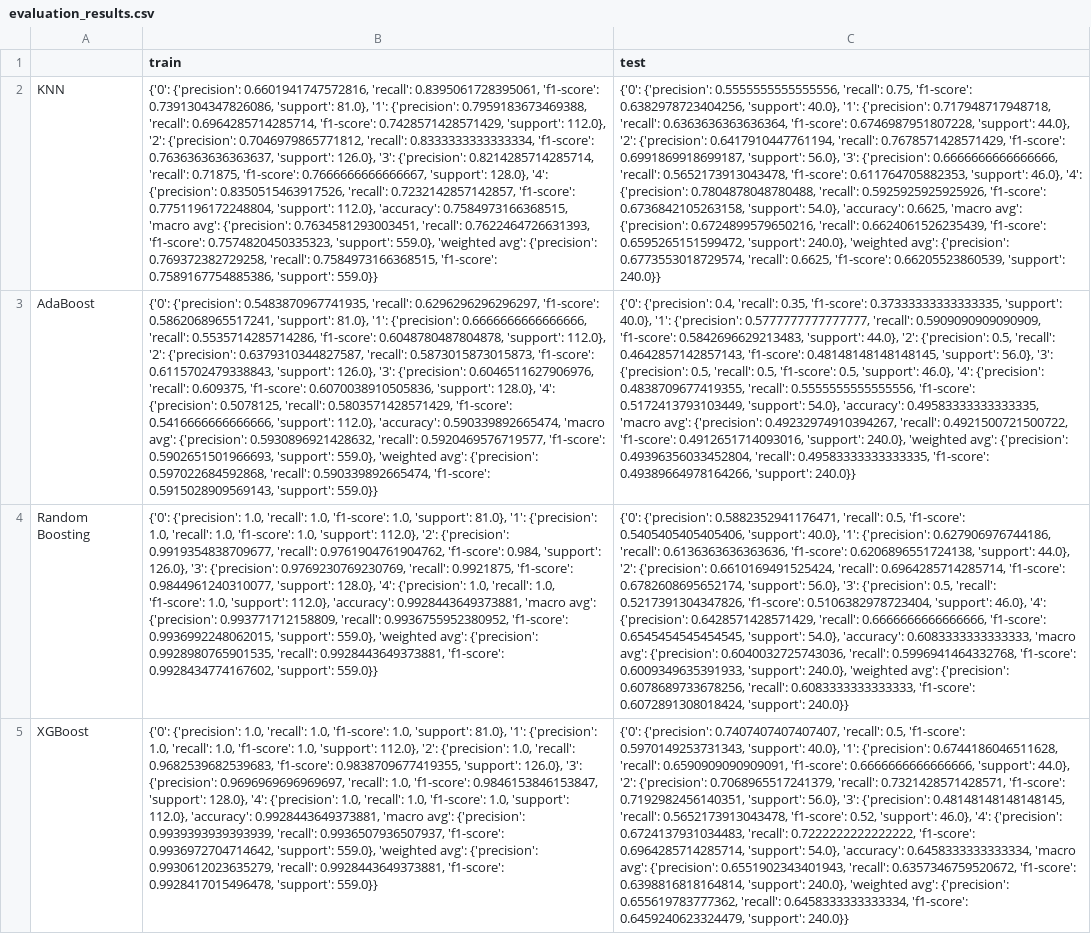
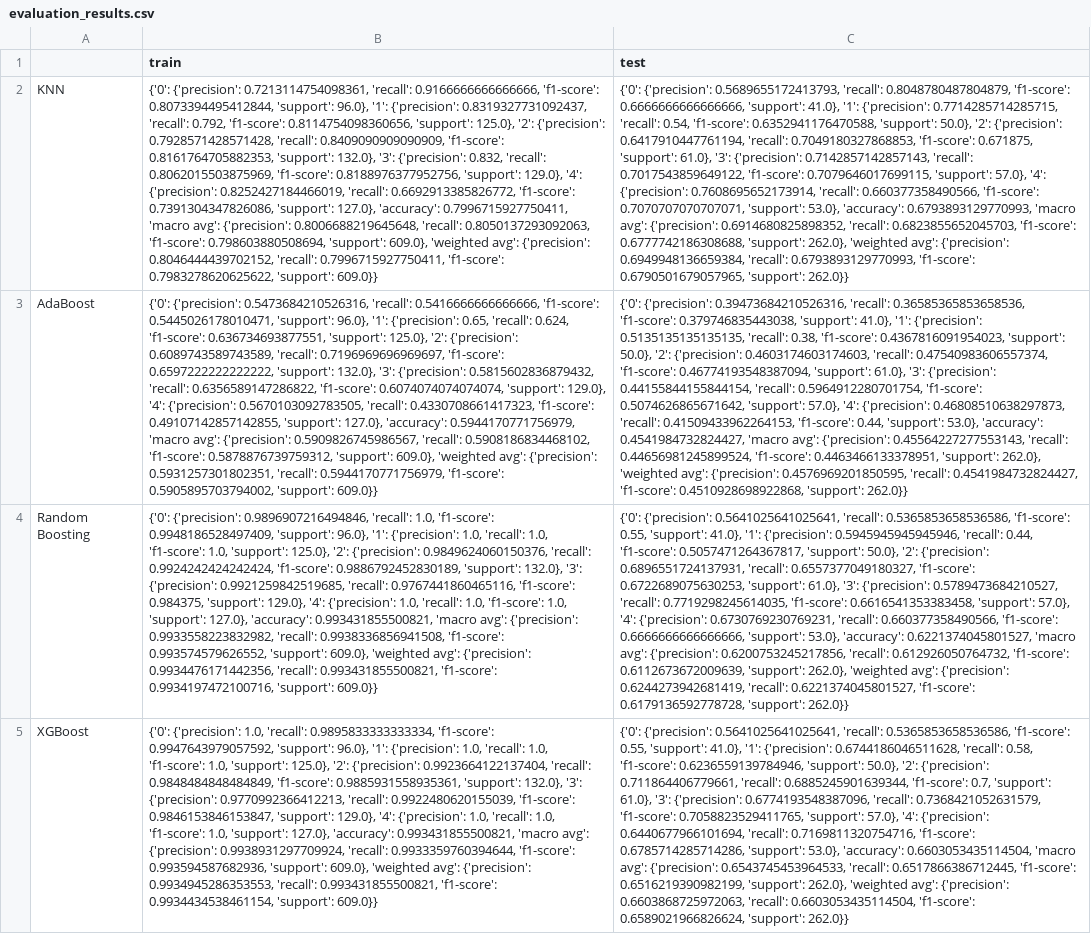
Before and after one commit to estherdatascientist/Swahili-Speech-Emotion-Recognition-System, a CSV file: evaluation_results.csv, drawn as a sheet; only a part is shown; the diff covers the shown part only; the diff names each change by its address in the sheet, - before the commit and + after, or states it on an @@ line.

Commit message:
Data Update

```diff
--- a/evaluation_results.csv
+++ b/evaluation_results.csv
-B2 (train): {'0': {'precision': 0.6601941747572816, 'recall': 0.8395061728395061, 'f1-score': 0.7391304347826086, 'support': 81.0}, '1': {'precision': 0.7959183673469388, 'recall': 0.6964285714285714, 'f1-score': 0.7428571428571429, 'support': 112.0}, '2': {'precision': 0.7046979865771812, 'recall': 0.8333333333333334, 'f1-score': 0.7636363636363637, 'support': 126.0}, '3': {'precision': 0.8214285714285714, 'recall': 0.71875, 'f1-score': 0.7666666666666667, 'support': 128.0}, '4': {'precision': 0.8350515463917526, 'recall': 0.7232142857142857, 'f1-score': 0.7751196172248804, 'support': 112.0}, 'accuracy': 0.7584973166368515, 'macro avg': {'precision': 0.7634581293003451, 'recall': 0.7622464726631393, 'f1-score': 0.7574820450335323, 'support': 559.0}, 'weighted avg': {'precision': 0.769372382729258, 'recall': 0.7584973166368515, 'f1-score': 0.7589167754885386, 'support': 559.0}}
+B2 (train): {'0': {'precision': 0.7213114754098361, 'recall': 0.9166666666666666, 'f1-score': 0.8073394495412844, 'support': 96.0}, '1': {'precision': 0.8319327731092437, 'recall': 0.792, 'f1-score': 0.8114754098360656, 'support': 125.0}, '2': {'precision': 0.7928571428571428, 'recall': 0.8409090909090909, 'f1-score': 0.8161764705882353, 'support': 132.0}, '3': {'precision': 0.832, 'recall': 0.8062015503875969, 'f1-score': 0.8188976377952756, 'support': 129.0}, '4': {'precision': 0.8252427184466019, 'recall': 0.6692913385826772, 'f1-score': 0.7391304347826086, 'support': 127.0}, 'accuracy': 0.7996715927750411, 'macro avg': {'precision': 0.8006688219645648, 'recall': 0.8050137293092063, 'f1-score': 0.798603880508694, 'support': 609.0}, 'weighted avg': {'precision': 0.8046444439702152, 'recall': 0.7996715927750411, 'f1-score': 0.7983278620625622, 'support': 609.0}}
-C2 (test): {'0': {'precision': 0.5555555555555556, 'recall': 0.75, 'f1-score': 0.6382978723404256, 'support': 40.0}, '1': {'precision': 0.717948717948718, 'recall': 0.6363636363636364, 'f1-score': 0.6746987951807228, 'support': 44.0}, '2': {'precision': 0.6417910447761194, 'recall': 0.7678571428571429, 'f1-score': 0.6991869918699187, 'support': 56.0}, '3': {'precision': 0.6666666666666666, 'recall': 0.5652173913043478, 'f1-score': 0.611764705882353, 'support': 46.0}, '4': {'precision': 0.7804878048780488, 'recall': 0.5925925925925926, 'f1-score': 0.6736842105263158, 'support': 54.0}, 'accuracy': 0.6625, 'macro avg': {'precision': 0.6724899579650216, 'recall': 0.6624061526235439, 'f1-score': 0.6595265151599472, 'support': 240.0}, 'weighted avg': {'precision': 0.6773553018729574, 'recall': 0.6625, 'f1-score': 0.66205523860539, 'support': 240.0}}
+C2 (test): {'0': {'precision': 0.5689655172413793, 'recall': 0.8048780487804879, 'f1-score': 0.6666666666666666, 'support': 41.0}, '1': {'precision': 0.7714285714285715, 'recall': 0.54, 'f1-score': 0.6352941176470588, 'support': 50.0}, '2': {'precision': 0.6417910447761194, 'recall': 0.7049180327868853, 'f1-score': 0.671875, 'support': 61.0}, '3': {'precision': 0.7142857142857143, 'recall': 0.7017543859649122, 'f1-score': 0.7079646017699115, 'support': 57.0}, '4': {'precision': 0.7608695652173914, 'recall': 0.660377358490566, 'f1-score': 0.7070707070707071, 'support': 53.0}, 'accuracy': 0.6793893129770993, 'macro avg': {'precision': 0.6914680825898352, 'recall': 0.6823855652045703, 'f1-score': 0.6777742186308688, 'support': 262.0}, 'weighted avg': {'precision': 0.6949948136659384, 'recall': 0.6793893129770993, 'f1-score': 0.6790501679057965, 'support': 262.0}}
-B3 (train): {'0': {'precision': 0.5483870967741935, 'recall': 0.6296296296296297, 'f1-score': 0.5862068965517241, 'support': 81.0}, '1': {'precision': 0.6666666666666666, 'recall': 0.5535714285714286, 'f1-score': 0.6048780487804878, 'support': 112.0}, '2': {'precision': 0.6379310344827587, 'recall': 0.5873015873015873, 'f1-score': 0.6115702479338843, 'support': 126.0}, '3': {'precision': 0.6046511627906976, 'recall': 0.609375, 'f1-score': 0.6070038910505836, 'support': 128.0}, '4': {'precision': 0.5078125, 'recall': 0.5803571428571429, 'f1-score': 0.5416666666666666, 'support': 112.0}, 'accuracy': 0.590339892665474, 'macro avg': {'precision': 0.5930896921428632, 'recall': 0.5920469576719577, 'f1-score': 0.5902651501966693, 'support': 559.0}, 'weighted avg': {'precision': 0.597022684592868, 'recall': 0.590339892665474, 'f1-score': 0.5915028909569143, 'support': 559.0}}
+B3 (train): {'0': {'precision': 0.5473684210526316, 'recall': 0.5416666666666666, 'f1-score': 0.5445026178010471, 'support': 96.0}, '1': {'precision': 0.65, 'recall': 0.624, 'f1-score': 0.636734693877551, 'support': 125.0}, '2': {'precision': 0.6089743589743589, 'recall': 0.7196969696969697, 'f1-score': 0.6597222222222222, 'support': 132.0}, '3': {'precision': 0.5815602836879432, 'recall': 0.6356589147286822, 'f1-score': 0.6074074074074074, 'support': 129.0}, '4': {'precision': 0.5670103092783505, 'recall': 0.4330708661417323, 'f1-score': 0.49107142857142855, 'support': 127.0}, 'accuracy': 0.5944170771756979, 'macro avg': {'precision': 0.5909826745986567, 'recall': 0.5908186834468102, 'f1-score': 0.5878876739759312, 'support': 609.0}, 'weighted avg': {'precision': 0.5931257301802351, 'recall': 0.5944170771756979, 'f1-score': 0.5905895703794002, 'support': 609.0}}
-C3 (test): {'0': {'precision': 0.4, 'recall': 0.35, 'f1-score': 0.37333333333333335, 'support': 40.0}, '1': {'precision': 0.5777777777777777, 'recall': 0.5909090909090909, 'f1-score': 0.5842696629213483, 'support': 44.0}, '2': {'precision': 0.5, 'recall': 0.4642857142857143, 'f1-score': 0.48148148148148145, 'support': 56.0}, '3': {'precision': 0.5, 'recall': 0.5, 'f1-score': 0.5, 'support': 46.0}, '4': {'precision': 0.4838709677419355, 'recall': 0.5555555555555556, 'f1-score': 0.5172413793103449, 'support': 54.0}, 'accuracy': 0.49583333333333335, 'macro avg': {'precision': 0.49232974910394267, 'recall': 0.4921500721500722, 'f1-score': 0.4912651714093016, 'support': 240.0}, 'weighted avg': {'precision': 0.49396356033452804, 'recall': 0.49583333333333335, 'f1-score': 0.49389664978164266, 'support': 240.0}}
+C3 (test): {'0': {'precision': 0.39473684210526316, 'recall': 0.36585365853658536, 'f1-score': 0.379746835443038, 'support': 41.0}, '1': {'precision': 0.5135135135135135, 'recall': 0.38, 'f1-score': 0.4367816091954023, 'support': 50.0}, '2': {'precision': 0.4603174603174603, 'recall': 0.47540983606557374, 'f1-score': 0.46774193548387094, 'support': 61.0}, '3': {'precision': 0.44155844155844154, 'recall': 0.5964912280701754, 'f1-score': 0.5074626865671642, 'support': 57.0}, '4': {'precision': 0.46808510638297873, 'recall': 0.41509433962264153, 'f1-score': 0.44, 'support': 53.0}, 'accuracy': 0.4541984732824427, 'macro avg': {'precision': 0.45564227277553143, 'recall': 0.44656981245899524, 'f1-score': 0.4463466133378951, 'support': 262.0}, 'weighted avg': {'precision': 0.4576969201850595, 'recall': 0.4541984732824427, 'f1-score': 0.4510928698922868, 'support': 262.0}}
-B4 (train): {'0': {'precision': 1.0, 'recall': 1.0, 'f1-score': 1.0, 'support': 81.0}, '1': {'precision': 1.0, 'recall': 1.0, 'f1-score': 1.0, 'support': 112.0}, '2': {'precision': 0.9919354838709677, 'recall': 0.9761904761904762, 'f1-score': 0.984, 'support': 126.0}, '3': {'precision': 0.9769230769230769, 'recall': 0.9921875, 'f1-score': 0.9844961240310077, 'support': 128.0}, '4': {'precision': 1.0, 'recall': 1.0, 'f1-score': 1.0, 'support': 112.0}, 'accuracy': 0.9928443649373881, 'macro avg': {'precision': 0.993771712158809, 'recall': 0.9936755952380952, 'f1-score': 0.9936992248062015, 'support': 559.0}, 'weighted avg': {'precision': 0.9928980765901535, 'recall': 0.9928443649373881, 'f1-score': 0.9928434774167602, 'support': 559.0}}
+B4 (train): {'0': {'precision': 0.9896907216494846, 'recall': 1.0, 'f1-score': 0.9948186528497409, 'support': 96.0}, '1': {'precision': 1.0, 'recall': 1.0, 'f1-score': 1.0, 'support': 125.0}, '2': {'precision': 0.9849624060150376, 'recall': 0.9924242424242424, 'f1-score': 0.9886792452830189, 'support': 132.0}, '3': {'precision': 0.9921259842519685, 'recall': 0.9767441860465116, 'f1-score': 0.984375, 'support': 129.0}, '4': {'precision': 1.0, 'recall': 1.0, 'f1-score': 1.0, 'support': 127.0}, 'accuracy': 0.993431855500821, 'macro avg': {'precision': 0.9933558223832982, 'recall': 0.9938336856941508, 'f1-score': 0.993574579626552, 'support': 609.0}, 'weighted avg': {'precision': 0.9934476171442356, 'recall': 0.993431855500821, 'f1-score': 0.9934197472100716, 'support': 609.0}}
-C4 (test): {'0': {'precision': 0.5882352941176471, 'recall': 0.5, 'f1-score': 0.5405405405405406, 'support': 40.0}, '1': {'precision': 0.627906976744186, 'recall': 0.6136363636363636, 'f1-score': 0.6206896551724138, 'support': 44.0}, '2': {'precision': 0.6610169491525424, 'recall': 0.6964285714285714, 'f1-score': 0.6782608695652174, 'support': 56.0}, '3': {'precision': 0.5, 'recall': 0.5217391304347826, 'f1-score': 0.5106382978723404, 'support': 46.0}, '4': {'precision': 0.6428571428571429, 'recall': 0.6666666666666666, 'f1-score': 0.6545454545454545, 'support': 54.0}, 'accuracy': 0.6083333333333333, 'macro avg': {'precision': 0.6040032725743036, 'recall': 0.5996941464332768, 'f1-score': 0.6009349635391933, 'support': 240.0}, 'weighted avg': {'precision': 0.6078689733678256, 'recall': 0.6083333333333333, 'f1-score': 0.6072891308018424, 'support': 240.0}}
+C4 (test): {'0': {'precision': 0.5641025641025641, 'recall': 0.5365853658536586, 'f1-score': 0.55, 'support': 41.0}, '1': {'precision': 0.5945945945945946, 'recall': 0.44, 'f1-score': 0.5057471264367817, 'support': 50.0}, '2': {'precision': 0.6896551724137931, 'recall': 0.6557377049180327, 'f1-score': 0.6722689075630253, 'support': 61.0}, '3': {'precision': 0.5789473684210527, 'recall': 0.7719298245614035, 'f1-score': 0.6616541353383458, 'support': 57.0}, '4': {'precision': 0.6730769230769231, 'recall': 0.660377358490566, 'f1-score': 0.6666666666666666, 'support': 53.0}, 'accuracy': 0.6221374045801527, 'macro avg': {'precision': 0.6200753245217856, 'recall': 0.612926050764732, 'f1-score': 0.6112673672009639, 'support': 262.0}, 'weighted avg': {'precision': 0.6244273942681419, 'recall': 0.6221374045801527, 'f1-score': 0.6179136592778728, 'support': 262.0}}
-B5 (train): …1.0, 'recall': 1.0, 'f1-score': 1.0, 'support': 81.0}, '1': {'precision': 1.0, 'recall': 1.0, 'f1-score': 1.0, 'support': 112.0}, '2': {'precision': 1.0, 'recall': 0.9682539682539683, 'f1-score': 0.9838709677419355, 'support': 126.0}, '3': {'precision': 0.9696969696969697, 'recall': 1.0, 'f1-score': 0.9846153846153847, 'support': 128.0}, '4': {'precision': 1.0, 'recall': 1.0, 'f1-score': 1.0, 'support': 112.0}, 'accuracy': 0.9928443649373881, 'macro avg': {'precision': 0.9939393939393939, 'recall': 0.9936507936507937, 'f1-score': 0.9936972704714642, 'support': 559.0}, 'weighted avg': {'precision': 0.9930612023635279, 'recall': 0.9928443649373881, 'f1-score': 0.9928417015496478, 'support': 559.0}}
+B5 (train): …1.0, 'recall': 0.9895833333333334, 'f1-score': 0.9947643979057592, 'support': 96.0}, '1': {'precision': 1.0, 'recall': 1.0, 'f1-score': 1.0, 'support': 125.0}, '2': {'precision': 0.9923664122137404, 'recall': 0.9848484848484849, 'f1-score': 0.9885931558935361, 'support': 132.0}, '3': {'precision': 0.9770992366412213, 'recall': 0.9922480620155039, 'f1-score': 0.9846153846153847, 'support': 129.0}, '4': {'precision': 1.0, 'recall': 1.0, 'f1-score': 1.0, 'support': 127.0}, 'accuracy': 0.993431855500821, 'macro avg': {'precision': 0.9938931297709924, 'recall': 0.9933359760394644, 'f1-score': 0.993594587682936, 'support': 609.0}, 'weighted avg': {'precision': 0.9934945286353553, 'recall': 0.993431855500821, 'f1-score': 0.9934434538461154, 'support': 609.0}}
-C5 (test): {'0': {'precision': 0.7407407407407407, 'recall': 0.5, 'f1-score': 0.5970149253731343, 'support': 40.0}, '1': {'precision': 0.6744186046511628, 'recall': 0.6590909090909091, 'f1-score': 0.6666666666666666, 'support': 44.0}, '2': {'precision': 0.7068965517241379, 'recall': 0.7321428571428571, 'f1-score': 0.7192982456140351, 'support': 56.0}, '3': {'precision': 0.48148148148148145, 'recall': 0.5652173913043478, 'f1-score': 0.52, 'support': 46.0}, '4': {'precision': 0.6724137931034483, 'recall': 0.7222222222222222, 'f1-score': 0.6964285714285714, 'support': 54.0}, 'accuracy': 0.6458333333333334, 'macro avg': {'precision': 0.6551902343401943, 'recall': 0.6357346759520672, 'f1-score': 0.6398816818164814, 'support': 240.0}, 'weighted avg': {'precision': 0.655619783777362, 'recall': 0.6458333333333334, 'f1-score': 0.6459240623324479, 'support': 240.0}}
+C5 (test): {'0': {'precision': 0.5641025641025641, 'recall': 0.5365853658536586, 'f1-score': 0.55, 'support': 41.0}, '1': {'precision': 0.6744186046511628, 'recall': 0.58, 'f1-score': 0.6236559139784946, 'support': 50.0}, '2': {'precision': 0.711864406779661, 'recall': 0.6885245901639344, 'f1-score': 0.7, 'support': 61.0}, '3': {'precision': 0.6774193548387096, 'recall': 0.7368421052631579, 'f1-score': 0.7058823529411765, 'support': 57.0}, '4': {'precision': 0.6440677966101694, 'recall': 0.7169811320754716, 'f1-score': 0.6785714285714286, 'support': 53.0}, 'accuracy': 0.6603053435114504, 'macro avg': {'precision': 0.6543745453964533, 'recall': 0.6517866386712445, 'f1-score': 0.6516219390982199, 'support': 262.0}, 'weighted avg': {'precision': 0.6603868725972063, 'recall': 0.6603053435114504, 'f1-score': 0.6589021966826624, 'support': 262.0}}
```
Also changed, not shown: 6 edited cells elsewhere in this file, catboost_info/learn_error.tsv, catboost_info/time_left.tsv, 7 other files.
